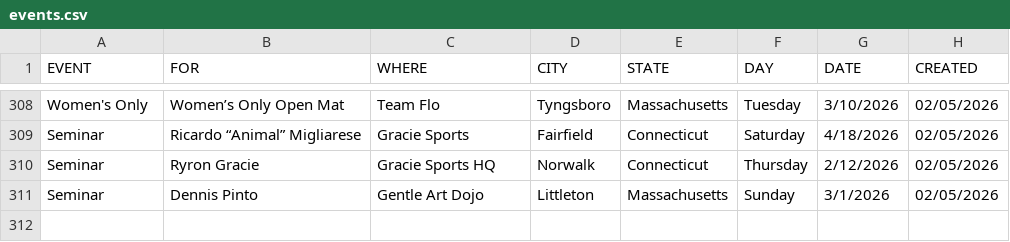
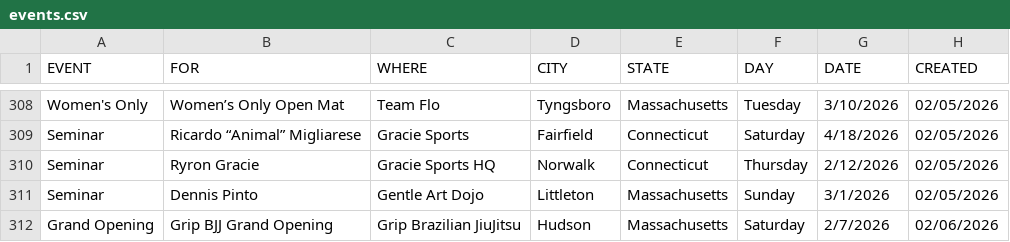
Before and after one commit to anyjiujitsu/anyjiujitsu.github.io, a CSV file: data/events.csv, drawn as a sheet; only a part is shown, gaps mark what is left out; the diff names each change by its address in the sheet, - before the commit and + after, or states it on an @@ line.

Commit message:
Append event row (2026-02-06T17:17:38.509Z)

```diff
--- a/data/events.csv
+++ b/data/events.csv
+row 312: Grand Opening | Grip BJJ Grand Opening | Grip Brazilian JiuJitsu | Hudson | Massachusetts | Saturday | 2/7/2026 | 02/06/2026
```
